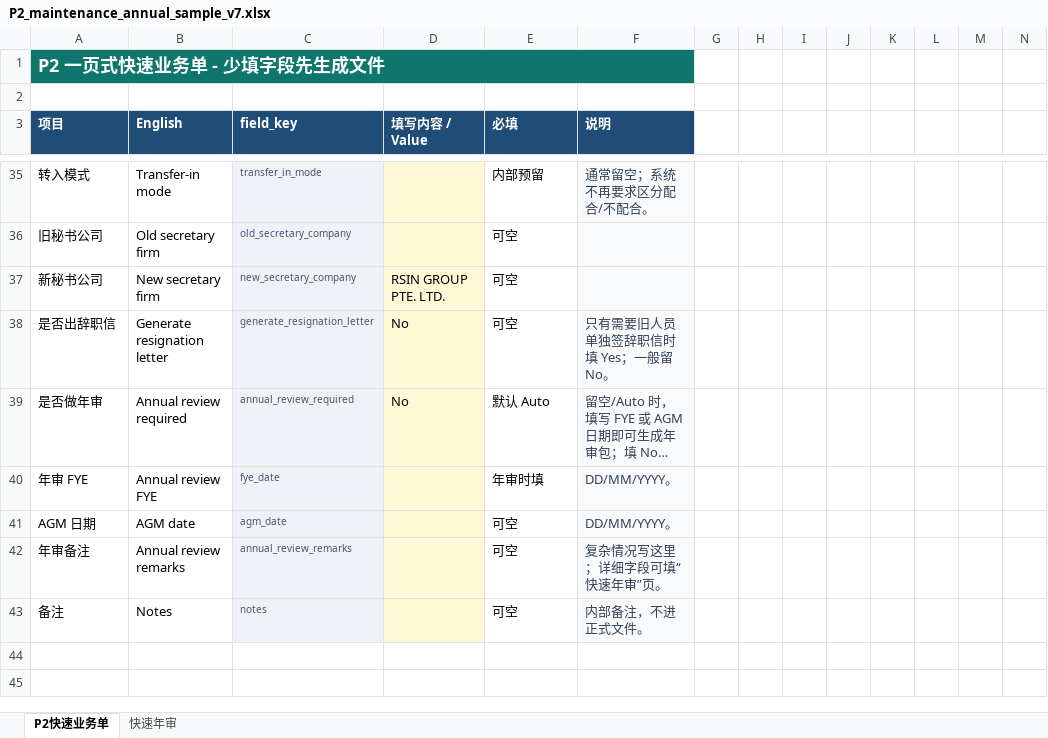
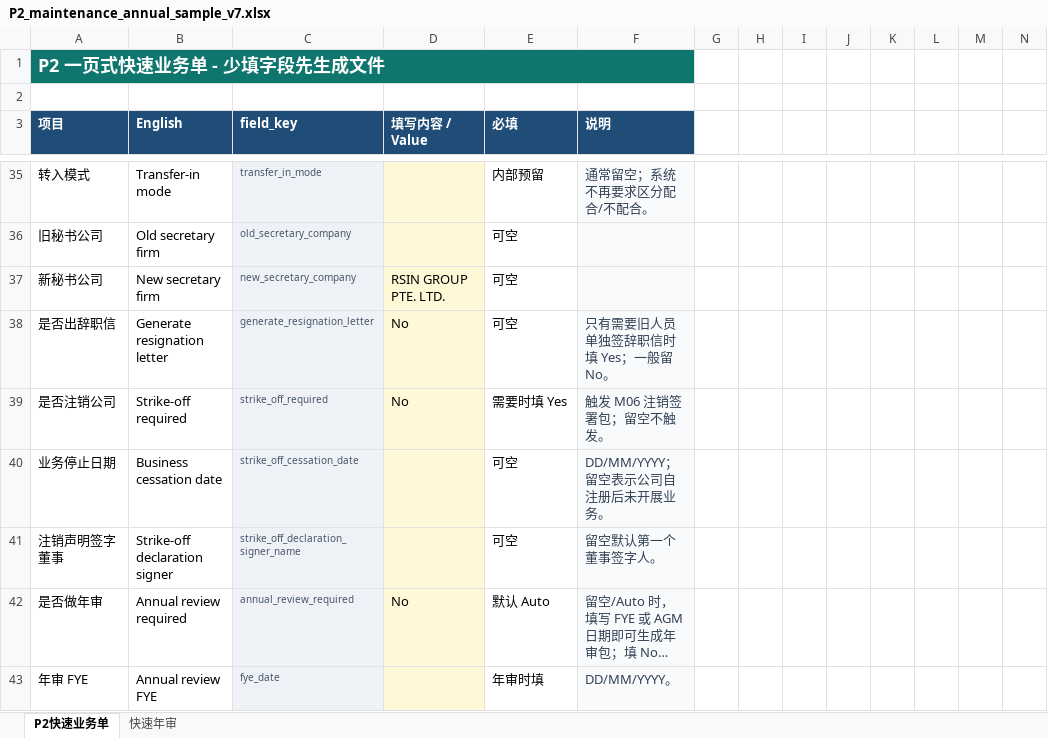
Before and after one commit to rf258963594-boop/codex, an Excel workbook: templates/import/P2_maintenance_annual_sample_v7.xlsx, sheet P2快速业务单, drawn as a sheet; only a part is shown, gaps mark what is left out; the shorter side is filled out with more unchanged rows; long unchanged cells end in …; values as stored, in another font and other column widths than the file's, no borders; rows hold the shown columns only; the diff names each change by its address in the sheet, - before the commit and + after, or states it on an @@ line.

```diff
--- a/templates/import/P2_maintenance_annual_sample_v7.xlsx (sheet P2快速业务单)
+++ b/templates/import/P2_maintenance_annual_sample_v7.xlsx (sheet P2快速业务单)
+row 39: 是否注销公司 | Strike-off required | strike_off_required | No | 需要时填 Yes | 触发 M06 注销签署包；留空不触发。
+row 40: 业务停止日期 | Business cessation date | strike_off_cessation_date |  | 可空 | DD/MM/YYYY；留空表示公司自注册后未开展业务。
+row 41: 注销声明签字董事 | Strike-off declaration signer | strike_off_declaration_signer_name |  | 可空 | 留空默认第一个董事签字人。
```
Also changed, not shown: templates/import/P2_maintenance_annual_blank_v7.xlsx, 12 other files.
